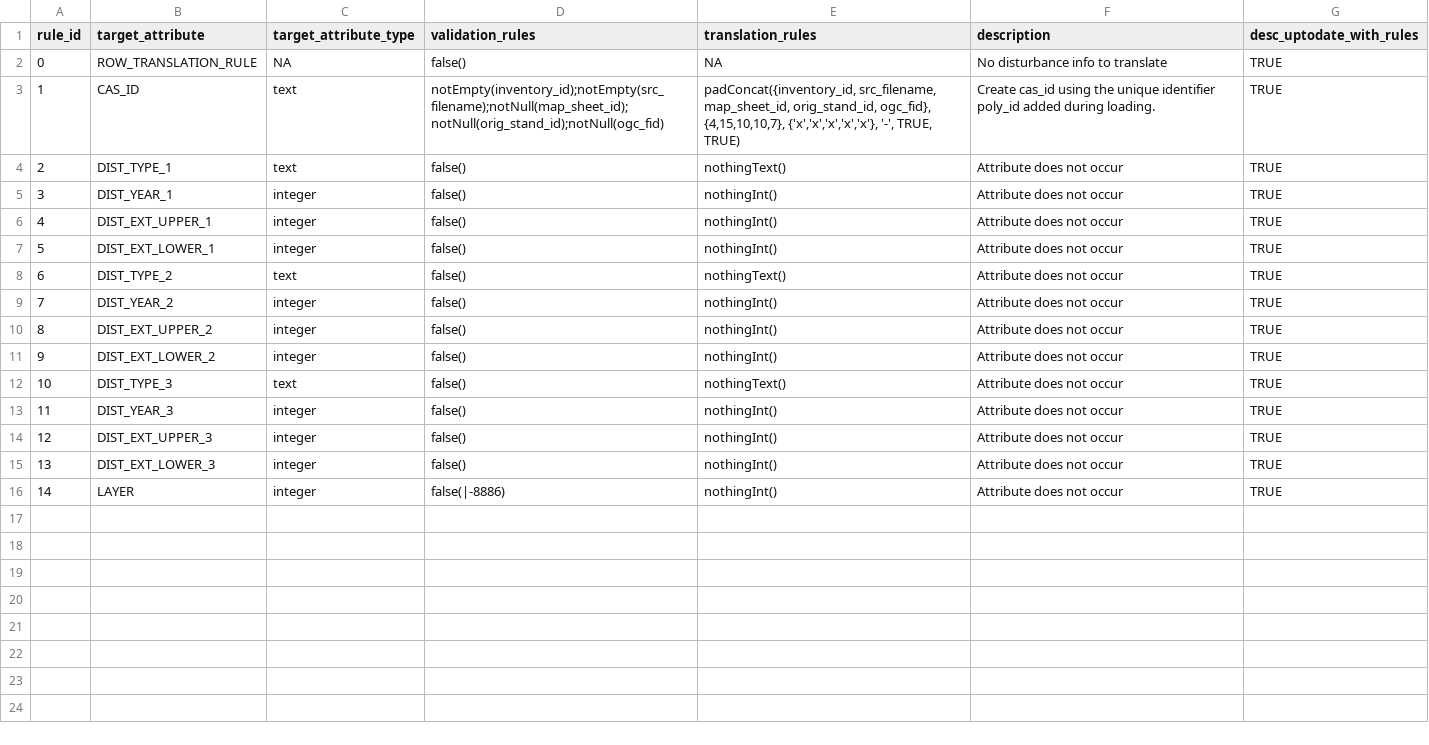
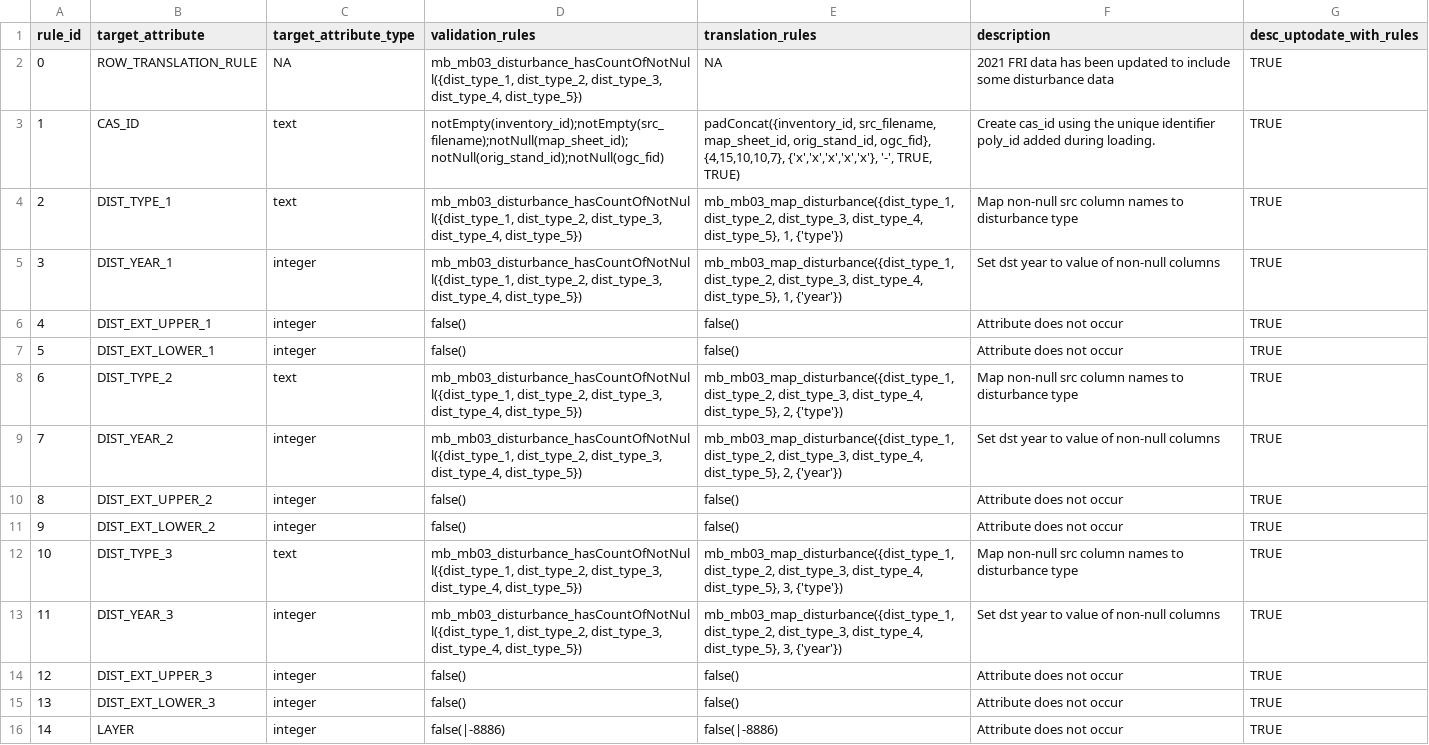
Before and after one commit to mtCarto/CASFRI, a CSV file: translation/tables/mb_fri03_dst.csv, drawn as a sheet.

Commit message:
add MB03 disturbance translation tables and workflow, including helperfunctions

```diff
--- a/translation/tables/mb_fri03_dst.csv
+++ b/translation/tables/mb_fri03_dst.csv
@@ -1,16 +1,16 @@
 rule_id,target_attribute,target_attribute_type,validation_rules,translation_rules,description,desc_uptodate_with_rules
-0,ROW_TRANSLATION_RULE,NA,false(),NA,No disturbance info to translate, TRUE
+0,ROW_TRANSLATION_RULE,NA,"mb_mb03_disturbance_hasCountOfNotNull({dist_type_1, dist_type_2, dist_type_3, dist_type_4, dist_type_5})",NA,2021 FRI data has been updated to include some disturbance data, TRUE
 1,CAS_ID,text,notEmpty(inventory_id);notEmpty(src_filename);notNull(map_sheet_id);notNull(orig_stand_id);notNull(ogc_fid),"padConcat({inventory_id, src_filename, map_sheet_id, orig_stand_id, ogc_fid}, {4,15,10,10,7}, {'x','x','x','x','x'}, '-', TRUE, TRUE)",Create cas_id using the unique identifier poly_id added during loading., TRUE
-2,DIST_TYPE_1,text,false(),nothingText(),Attribute does not occur, TRUE
-3,DIST_YEAR_1,integer,false(),nothingInt(),Attribute does not occur, TRUE
-4,DIST_EXT_UPPER_1,integer,false(),nothingInt(),Attribute does not occur, TRUE
-5,DIST_EXT_LOWER_1,integer,false(),nothingInt(),Attribute does not occur, TRUE
-6,DIST_TYPE_2,text,false(),nothingText(),Attribute does not occur, TRUE
-7,DIST_YEAR_2,integer,false(),nothingInt(),Attribute does not occur, TRUE
-8,DIST_EXT_UPPER_2,integer,false(),nothingInt(),Attribute does not occur, TRUE
-9,DIST_EXT_LOWER_2,integer,false(),nothingInt(),Attribute does not occur, TRUE
-10,DIST_TYPE_3,text,false(),nothingText(),Attribute does not occur, TRUE
-11,DIST_YEAR_3,integer,false(),nothingInt(),Attribute does not occur, TRUE
-12,DIST_EXT_UPPER_3,integer,false(),nothingInt(),Attribute does not occur, TRUE
-13,DIST_EXT_LOWER_3,integer,false(),nothingInt(),Attribute does not occur, TRUE
-14,LAYER,integer,false(|-8886),nothingInt(),Attribute does not occur, TRUE
+2,DIST_TYPE_1,text,"mb_mb03_disturbance_hasCountOfNotNull({dist_type_1, dist_type_2, dist_type_3, dist_type_4, dist_type_5})","mb_mb03_map_disturbance({dist_type_1, dist_type_2, dist_type_3, dist_type_4, dist_type_5}, 1, {'type'})",Map non-null src column names to disturbance type, TRUE
+3,DIST_YEAR_1,integer,"mb_mb03_disturbance_hasCountOfNotNull({dist_type_1, dist_type_2, dist_type_3, dist_type_4, dist_type_5})","mb_mb03_map_disturbance({dist_type_1, dist_type_2, dist_type_3, dist_type_4, dist_type_5}, 1, {'year'})",Set dst year to value of non-null columns, TRUE
+4,DIST_EXT_UPPER_1,integer,false(),false(),Attribute does not occur, TRUE
+5,DIST_EXT_LOWER_1,integer,false(),false(),Attribute does not occur, TRUE
+6,DIST_TYPE_2,text,"mb_mb03_disturbance_hasCountOfNotNull({dist_type_1, dist_type_2, dist_type_3, dist_type_4, dist_type_5})","mb_mb03_map_disturbance({dist_type_1, dist_type_2, dist_type_3, dist_type_4, dist_type_5}, 2, {'type'})",Map non-null src column names to disturbance type, TRUE
+7,DIST_YEAR_2,integer,"mb_mb03_disturbance_hasCountOfNotNull({dist_type_1, dist_type_2, dist_type_3, dist_type_4, dist_type_5})","mb_mb03_map_disturbance({dist_type_1, dist_type_2, dist_type_3, dist_type_4, dist_type_5}, 2, {'year'})",Set dst year to value of non-null columns, TRUE
+8,DIST_EXT_UPPER_2,integer,false(),false(),Attribute does not occur, TRUE
+9,DIST_EXT_LOWER_2,integer,false(),false(),Attribute does not occur, TRUE
+10,DIST_TYPE_3,text,"mb_mb03_disturbance_hasCountOfNotNull({dist_type_1, dist_type_2, dist_type_3, dist_type_4, dist_type_5})","mb_mb03_map_disturbance({dist_type_1, dist_type_2, dist_type_3, dist_type_4, dist_type_5}, 3, {'type'})",Map non-null src column names to disturbance type, TRUE
+11,DIST_YEAR_3,integer,"mb_mb03_disturbance_hasCountOfNotNull({dist_type_1, dist_type_2, dist_type_3, dist_type_4, dist_type_5})","mb_mb03_map_disturbance({dist_type_1, dist_type_2, dist_type_3, dist_type_4, dist_type_5}, 3, {'year'})",Set dst year to value of non-null columns, TRUE
+12,DIST_EXT_UPPER_3,integer,false(),false(),Attribute does not occur, TRUE
+13,DIST_EXT_LOWER_3,integer,false(),false(),Attribute does not occur, TRUE
+14,LAYER,integer,false(|-8886),false(|-8886),Attribute does not occur, TRUE
```
Also changed, not shown: 4 other files.
